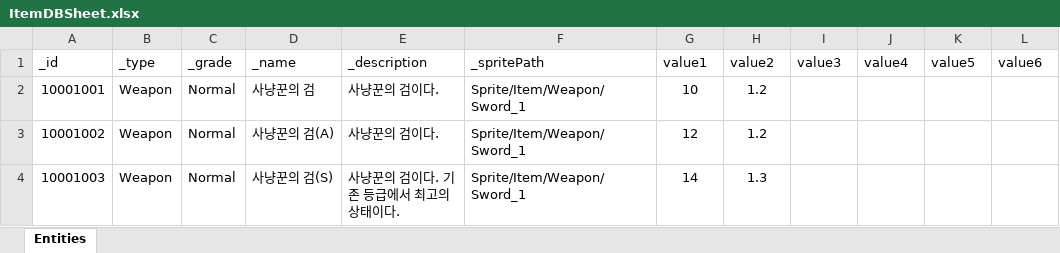
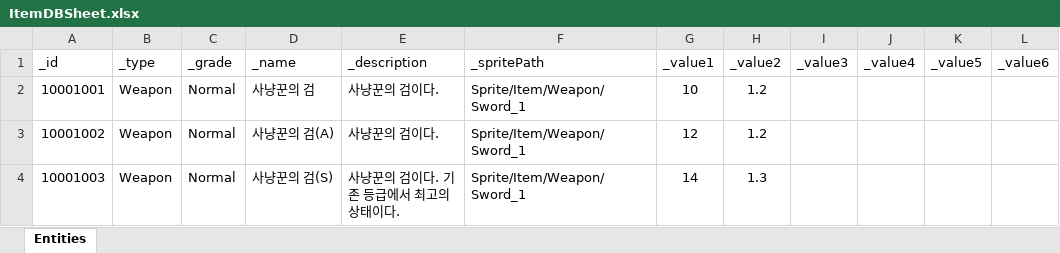
Before and after one commit to sangmin-1007/Mementomori, an Excel workbook: Assets/Scripts/Item/RawData/ItemDBSheet.xlsx, sheet Entities, drawn as a sheet; only a part is shown; values as stored, in another font and other column widths than the file's, no borders; the diff names each change by its address in the sheet, - before the commit and + after, or states it on an @@ line.

```diff
--- a/Assets/Scripts/Item/RawData/ItemDBSheet.xlsx (sheet Entities)
+++ b/Assets/Scripts/Item/RawData/ItemDBSheet.xlsx (sheet Entities)
-G1: value1
+G1: _value1
-H1: value2
+H1: _value2
-I1: value3
+I1: _value3
-J1: value4
+J1: _value4
-K1: value5
+K1: _value5
-L1: value6
+L1: _value6
```
Also changed, not shown: 1 other file.
